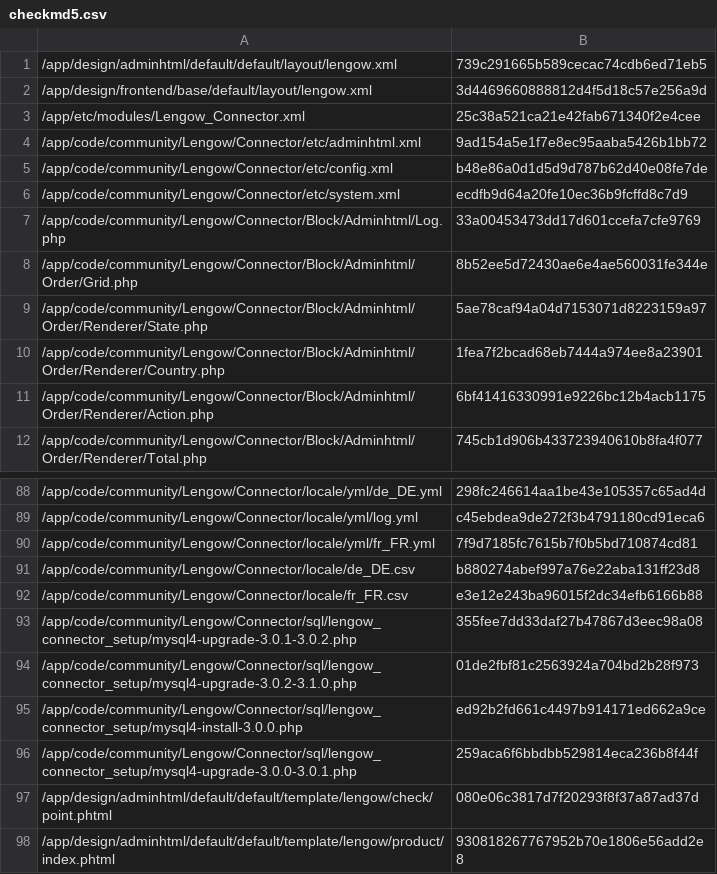
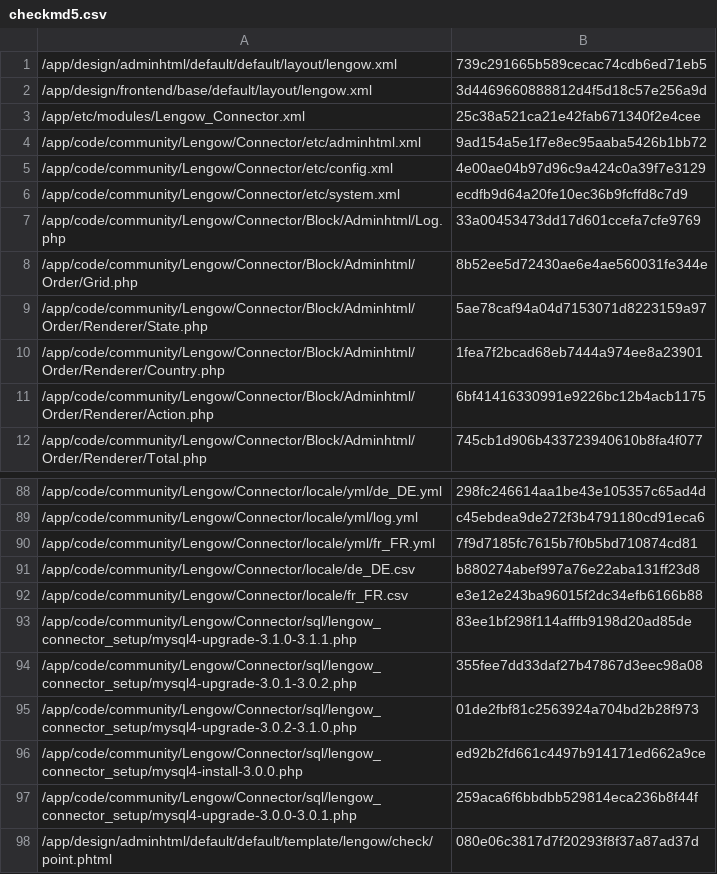
Before and after one commit to lengow/plugin-magento, a CSV file: app/code/community/Lengow/Connector/etc/checkmd5.csv, drawn as a sheet; only a part is shown, gaps mark what is left out; the shorter side is filled out with more unchanged rows.

```diff
--- a/app/code/community/Lengow/Connector/etc/checkmd5.csv
+++ b/app/code/community/Lengow/Connector/etc/checkmd5.csv
@@ -4,3 +4,3 @@
 /app/code/community/Lengow/Connector/etc/adminhtml.xml|9ad154a5e1f7e8ec95aaba5426b1bb72
-/app/code/community/Lengow/Connector/etc/config.xml|b48e86a0d1d5d9d787b62d40e08fe7de
+/app/code/community/Lengow/Connector/etc/config.xml|4e00ae04b97d96c9a424c0a39f7e3129
 /app/code/community/Lengow/Connector/etc/system.xml|ecdfb9d64a20fe10ec36b9fcffd8c7d9
@@ -92,2 +92,3 @@
 /app/code/community/Lengow/Connector/locale/fr_FR.csv|e3e12e243ba96015f2dc34efb6166b88
+/app/code/community/Lengow/Connector/sql/lengow_connector_setup/mysql4-upgrade-3.1.0-3.1.1.php|83ee1bf298f114afffb9198d20ad85de
 /app/code/community/Lengow/Connector/sql/lengow_connector_setup/mysql4-upgrade-3.0.1-3.0.2.php|355fee7dd33daf27b47867d3eec98a08
```
Also changed, not shown: 3 other files.
